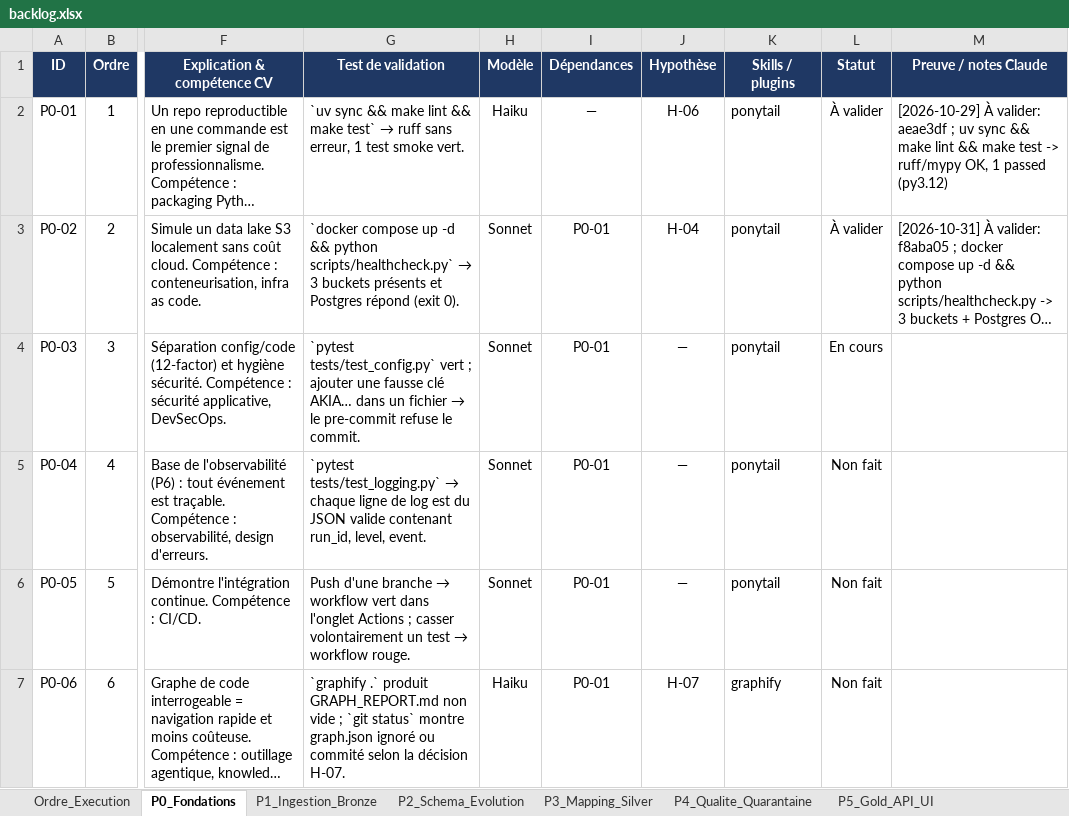
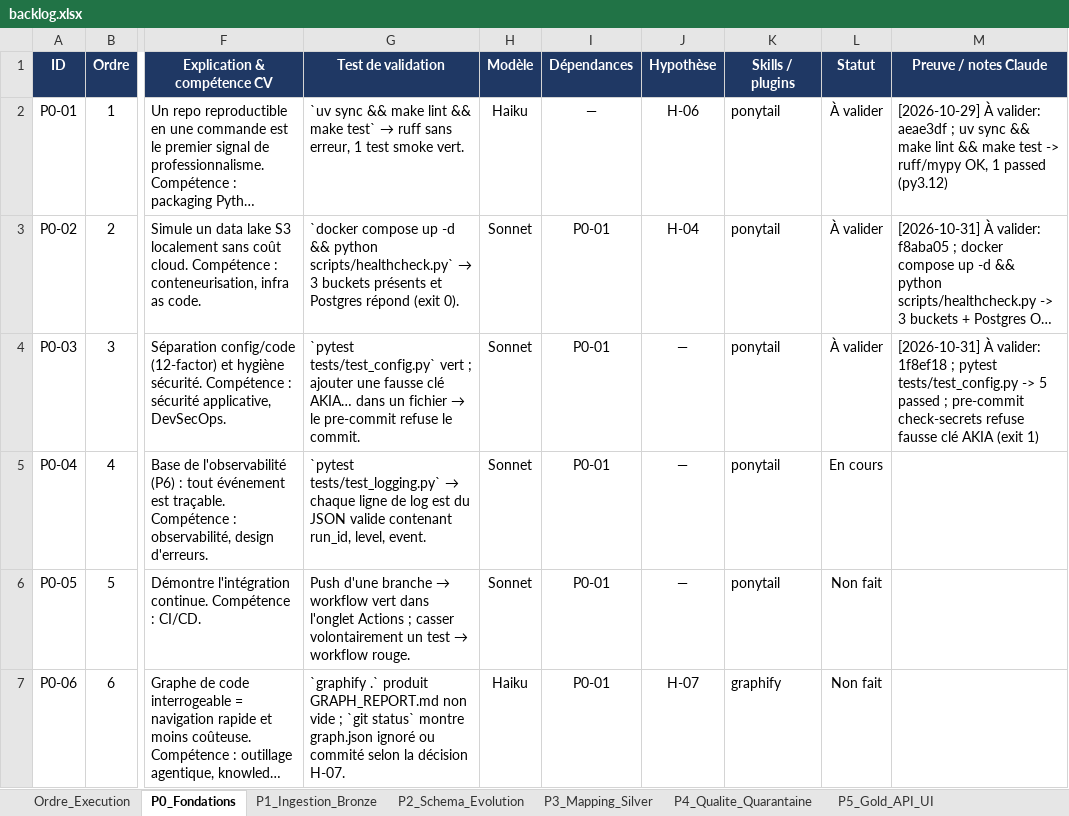
Before and after one commit to hajar-hamid-coder/adaptive-data-platform, an Excel workbook: backlog/backlog.xlsx, sheet P0_Fondations, drawn as a sheet; only a part is shown, gaps mark what is left out; long unchanged cells end in …; values as stored, in another font and other column widths than the file's, no borders; conditional formats not drawn; the diff names each change by its address in the sheet, - before the commit and + after, or states it on an @@ line.

```diff
--- a/backlog/backlog.xlsx (sheet P0_Fondations)
+++ b/backlog/backlog.xlsx (sheet P0_Fondations)
-L4 (Statut): En cours
+L4 (Statut): À valider
-M4 (Preuve / notes Claude): (empty)
+M4 (Preuve / notes Claude): [2026-10-31] À valider: 1f8ef18 ; pytest tests/test_config.py -> 5 passed ; pre-commit check-secrets refuse fausse clé AKIA (exit 1)
-L5 (Statut): Non fait
+L5 (Statut): En cours
```
Also changed, not shown: 6 other files.
